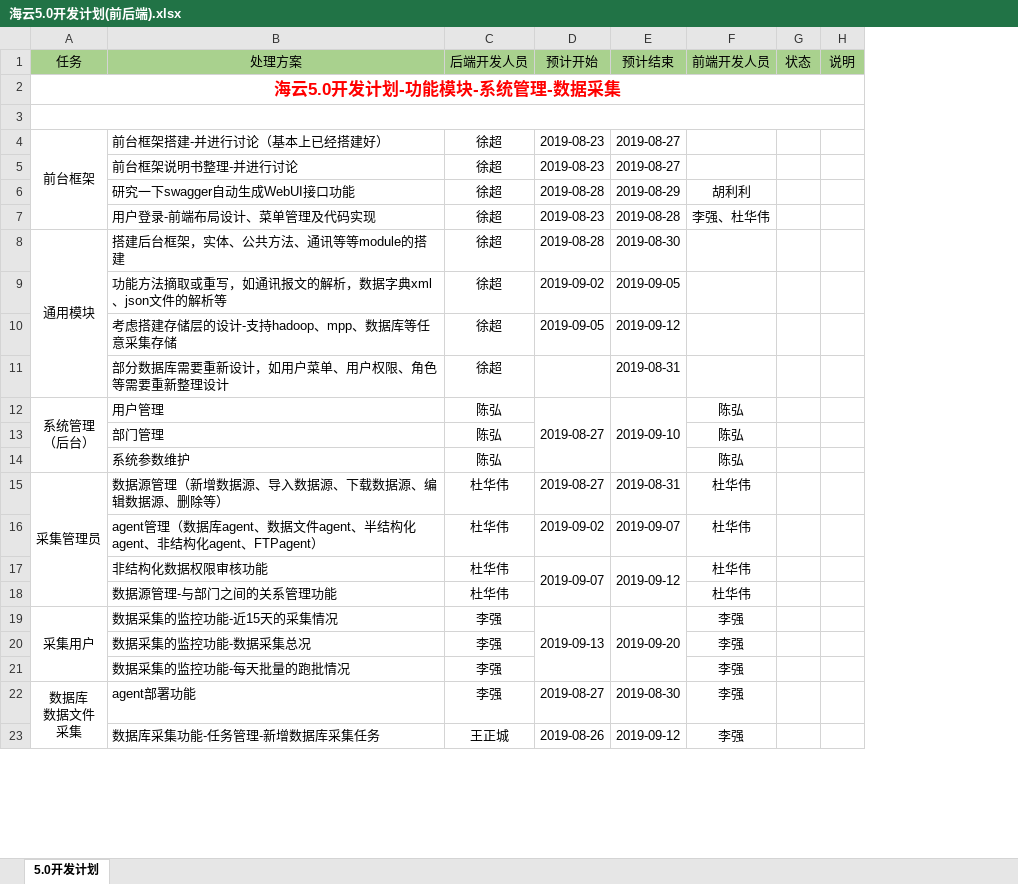
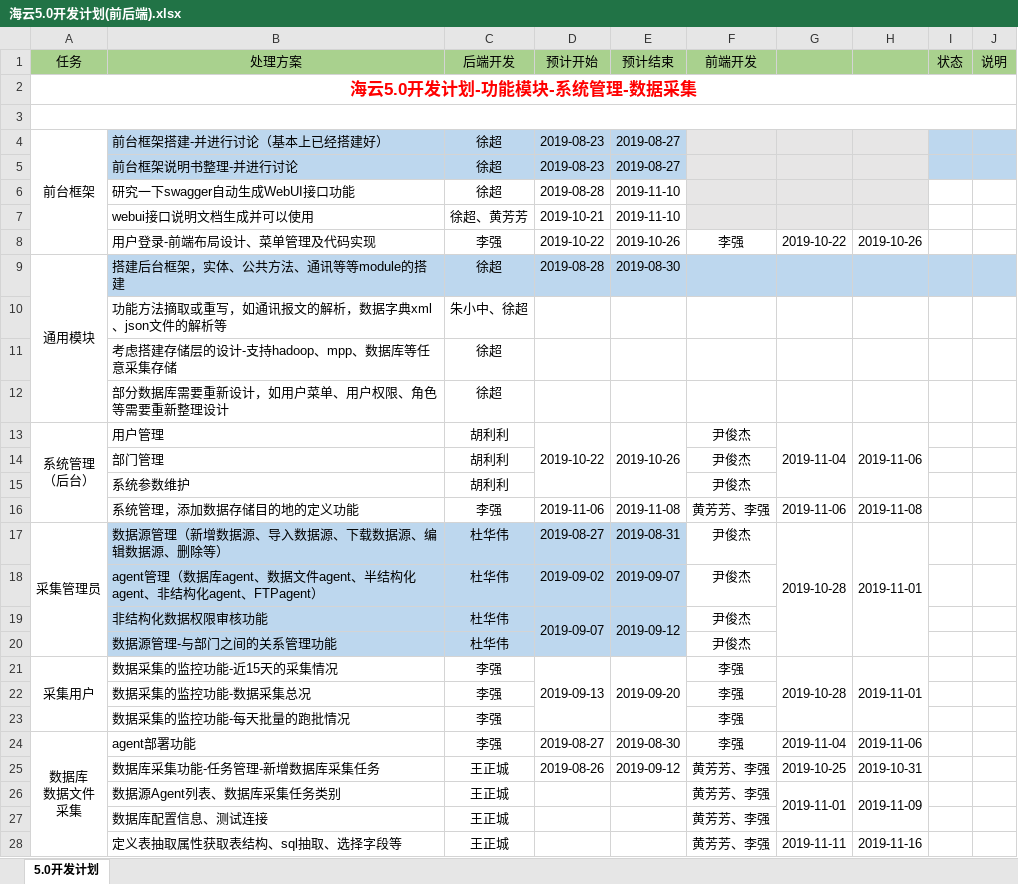
Before and after one commit to hyrenserv/resources, an Excel workbook: 海云5.0开发计划(前后端).xlsx, sheet 5.0开发计划, drawn as a sheet; only a part is shown; values as stored, in another font and other column widths than the file's, no borders; addresses are those after the commit; the diff covers the shown part only; the diff names each change by its address in the sheet, - before the commit and + after, or states it on an @@ line.

Commit message:
Add files via upload

```diff
--- a/海云5.0开发计划(前后端).xlsx (sheet 5.0开发计划)
+++ b/海云5.0开发计划(前后端).xlsx (sheet 5.0开发计划)
+column G, rows 8-13: 2019-10-22 |  |  |  |  | 2019-11-04; rows 17-25: 2019-10-28 |  |  |  | 2019-10-28 |  |  | 2019-11-04 | 2019-10-25
+column H, rows 8-13: 2019-10-26 |  |  |  |  | 2019-11-06; rows 17-25: 2019-11-01 |  |  |  | 2019-11-01 |  |  | 2019-11-06 | 2019-10-31
-C1: 后端开发人员
+C1: 后端开发
-F1: 前端开发人员
+F1: 前端开发
-B4:E5 fill: none
+B4:E5 fill: #BDD7EE
-F4:F6 fill: none
+F4:F6 fill: #E7E6E6
-I4:J5 fill: none
+I4:J5 fill: #BDD7EE
-E6 (预计结束): 2019-08-29
+E6 (预计结束): 2019-11-10
-F6 (前端开发): 胡利利
+F6 (前端开发): (empty)
+row 7:  | webui接口说明文档生成并可以使用 | 徐超、黄芳芳 | 2019-10-21 | 2019-11-10
-C8 (后端开发): 徐超
+C8 (后端开发): 李强
-D8 (预计开始): 2019-08-23
+D8 (预计开始): 2019-10-22
-E8 (预计结束): 2019-08-28
+E8 (预计结束): 2019-10-26
-F8 (前端开发): 李强、杜华伟
+F8 (前端开发): 李强
-B9:F9 fill: none
+B9:F9 fill: #BDD7EE
-I9:J9 fill: none
+I9:J9 fill: #BDD7EE
-C10 (后端开发): 徐超
+C10 (后端开发): 朱小中、徐超
-D10 (预计开始): 2019-09-02
+D10 (预计开始): (empty)
-E10 (预计结束): 2019-09-05
+E10 (预计结束): (empty)
-D11 (预计开始): 2019-09-05
+D11 (预计开始): (empty)
-E11 (预计结束): 2019-09-12
+E11 (预计结束): (empty)
-E12 (预计结束): 2019-08-31
+E12 (预计结束): (empty)
-C13:C15 (后端开发): 陈弘
+C13:C15 (后端开发): 胡利利
-D13 (预计开始): 2019-08-27
+D13 (预计开始): 2019-10-22
-E13 (预计结束): 2019-09-10
+E13 (预计结束): 2019-10-26
-F13:F15 (前端开发): 陈弘
+F13:F15 (前端开发): 尹俊杰
+row 16:  | 系统管理，添加数据存储目的地的定义功能 | 李强 | 2019-11-06 | 2019-11-08 | 黄芳芳、李强 | 2019-11-06 | 2019-11-08
-B17:E20 fill: none
+B17:E20 fill: #BDD7EE
-F17:F20 (前端开发): 杜华伟
+F17:F20 (前端开发): 尹俊杰
-F25 (前端开发): 李强
+F25 (前端开发): 黄芳芳、李强
+row 26:  | 数据源Agent列表、数据库采集任务类别 | 王正城 |  |  | 黄芳芳、李强 | 2019-11-01 | 2019-11-09
+row 27:  | 数据库配置信息、测试连接 | 王正城 |  |  | 黄芳芳、李强
+row 28:  | 定义表抽取属性获取表结构、sql抽取、选择字段等 | 王正城 |  |  | 黄芳芳、李强 | 2019-11-11 | 2019-11-16
```
Also changed, not shown: 14 added rows, 5 removed rows, 20 edited cells and cell formats elsewhere in this sheet.
